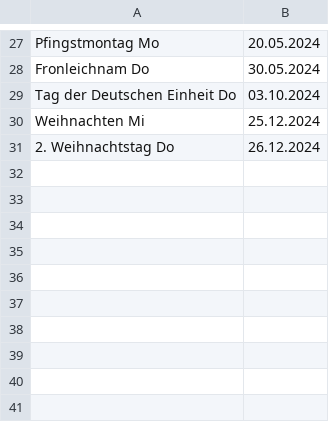
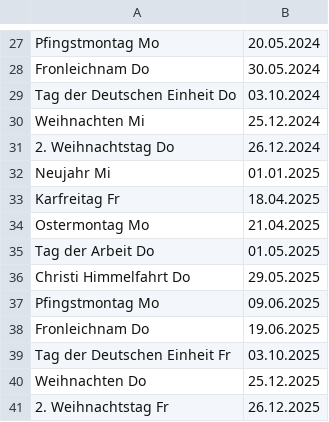
Before and after one commit to geo-engine/feiertage, a CSV file: input/HE.csv, drawn as a sheet; only a part is shown, gaps mark what is left out; the diff names each change by its address in the sheet, - before the commit and + after, or states it on an @@ line.

Commit message:
Update HE.csv

```diff
--- a/input/HE.csv
+++ b/input/HE.csv
+row 32: Neujahr Mi | 01.01.2025
+row 33: Karfreitag Fr | 18.04.2025
+row 34: Ostermontag Mo | 21.04.2025
+row 35: Tag der Arbeit Do | 01.05.2025
+row 36: Christi Himmelfahrt Do | 29.05.2025
+row 37: Pfingstmontag Mo | 09.06.2025
+row 38: Fronleichnam Do | 19.06.2025
+row 39: Tag der Deutschen Einheit Fr | 03.10.2025
+row 40: Weihnachten Do | 25.12.2025
+row 41: 2. Weihnachtstag Fr | 26.12.2025
```
